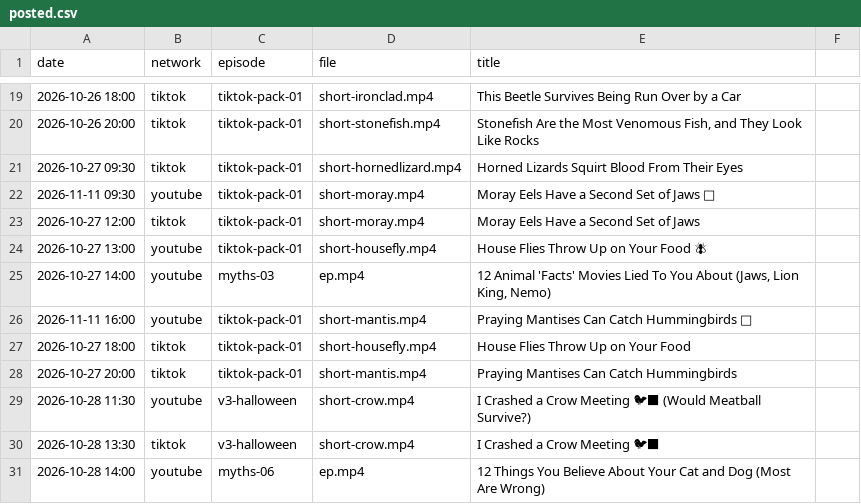
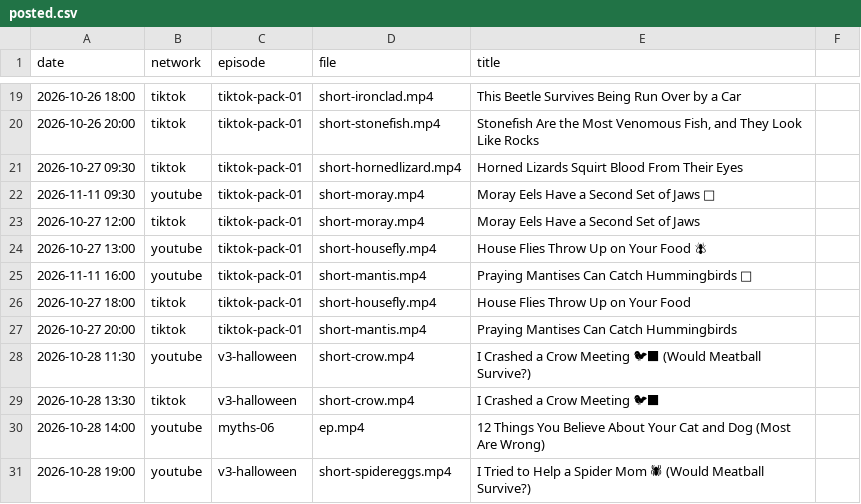
Before and after one commit to mooneyn60-art/skills, a CSV file: skills/oh-meatball/data/posted.csv, drawn as a sheet; only a part is shown, gaps mark what is left out; the shorter side is filled out with more unchanged rows; the diff names each change by its address in the sheet, - before the commit and + after, or states it on an @@ line.

```diff
--- a/skills/oh-meatball/data/posted.csv
+++ b/skills/oh-meatball/data/posted.csv
-row 25: 2026-10-27 14:00 | youtube | myths-03 | ep.mp4 | 12 Animal 'Facts' Movies Lied To You About (Jaws, Lion King, Nemo)
```
Also changed, not shown: skills/oh-meatball/data/held.csv.
